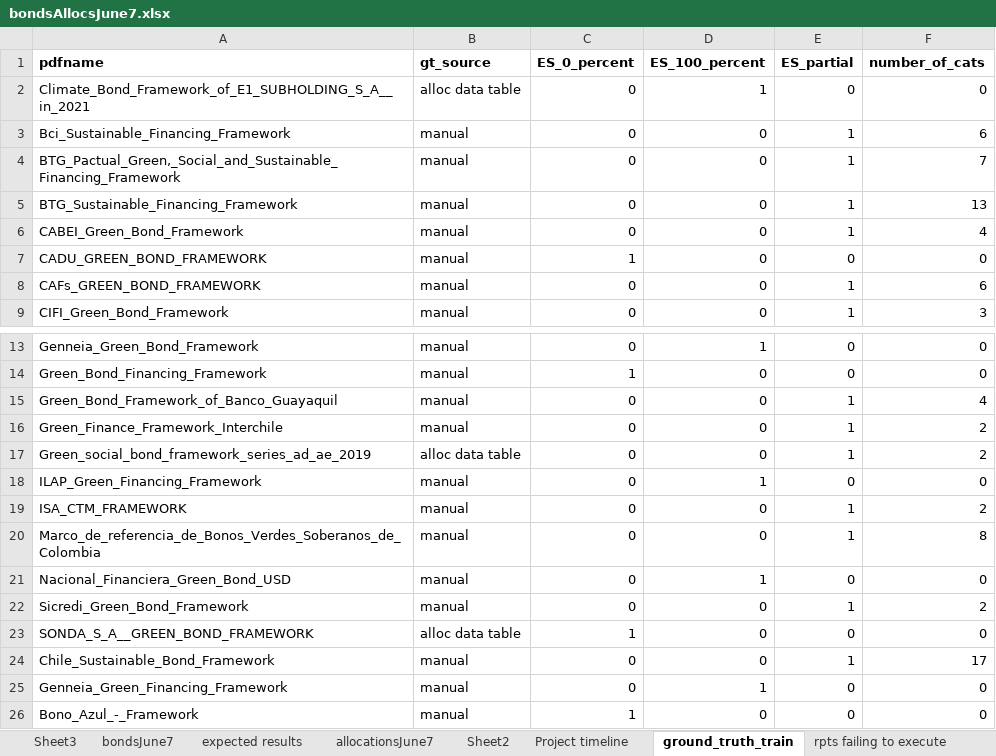
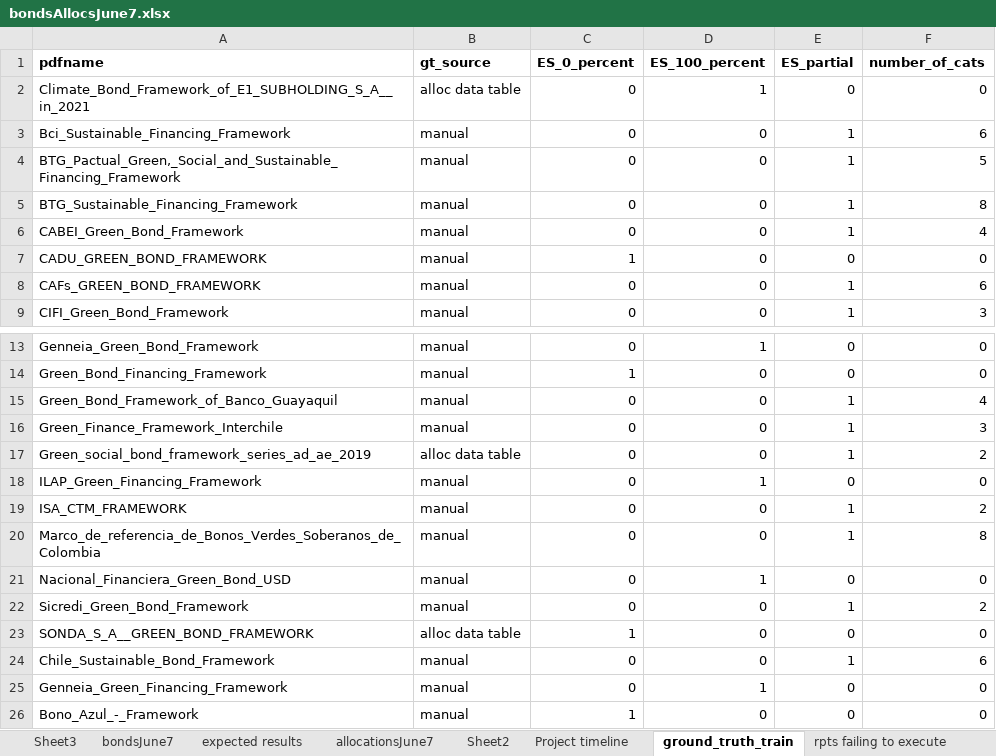
Before and after one commit to emw9805-notabot/ADSCert_project_Watson, an Excel workbook: bondsAllocsJune7.xlsx, sheet ground_truth_train, drawn as a sheet; only a part is shown, gaps mark what is left out; values as stored, in another font and other column widths than the file's, no borders; the diff names each change by its address in the sheet, - before the commit and + after, or states it on an @@ line.

Commit message:
correct manual ground truth and order of v4 v5

```diff
--- a/bondsAllocsJune7.xlsx (sheet ground_truth_train)
+++ b/bondsAllocsJune7.xlsx (sheet ground_truth_train)
-F4 (number_of_cats): 7
+F4 (number_of_cats): 5
-F5 (number_of_cats): 13
+F5 (number_of_cats): 8
-F16 (number_of_cats): 2
+F16 (number_of_cats): 3
-F24 (number_of_cats): 17
+F24 (number_of_cats): 6
```
Also changed, not shown: 3 other files.
